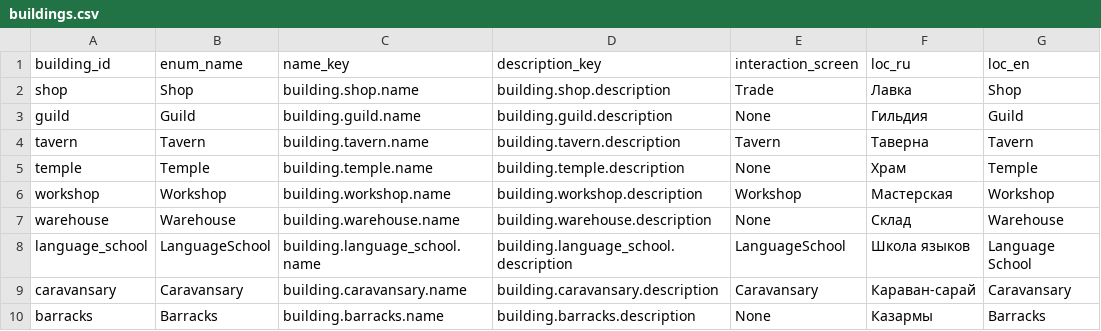
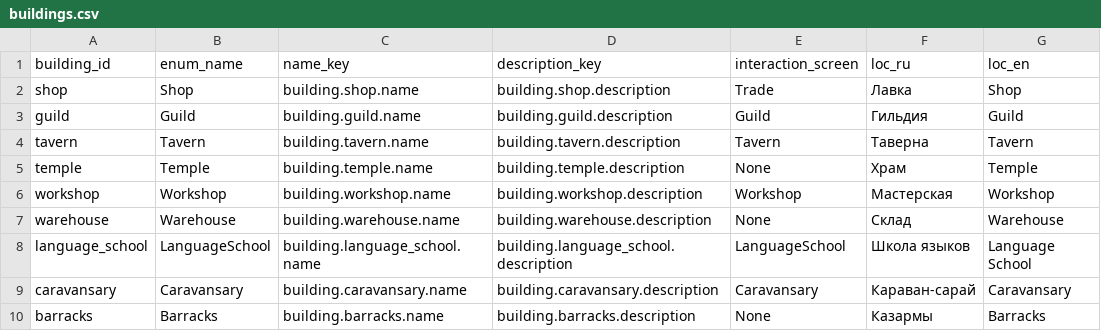
Before and after one commit to D9eka/SilkPathJourney, a CSV file: Assets/Internal/Data/__source_csv/buildings.csv, drawn as a sheet; only a part is shown; the diff names each change by its address in the sheet, - before the commit and + after, or states it on an @@ line.

```diff
--- a/Assets/Internal/Data/__source_csv/buildings.csv
+++ b/Assets/Internal/Data/__source_csv/buildings.csv
-E3 (interaction_screen): None
+E3 (interaction_screen): Guild
```
Also changed, not shown: Assets/Internal/Data/__source_csv/event_choice_outcomes.csv, Assets/Internal/Data/__source_csv/quest_stages.csv, 42 other files.
